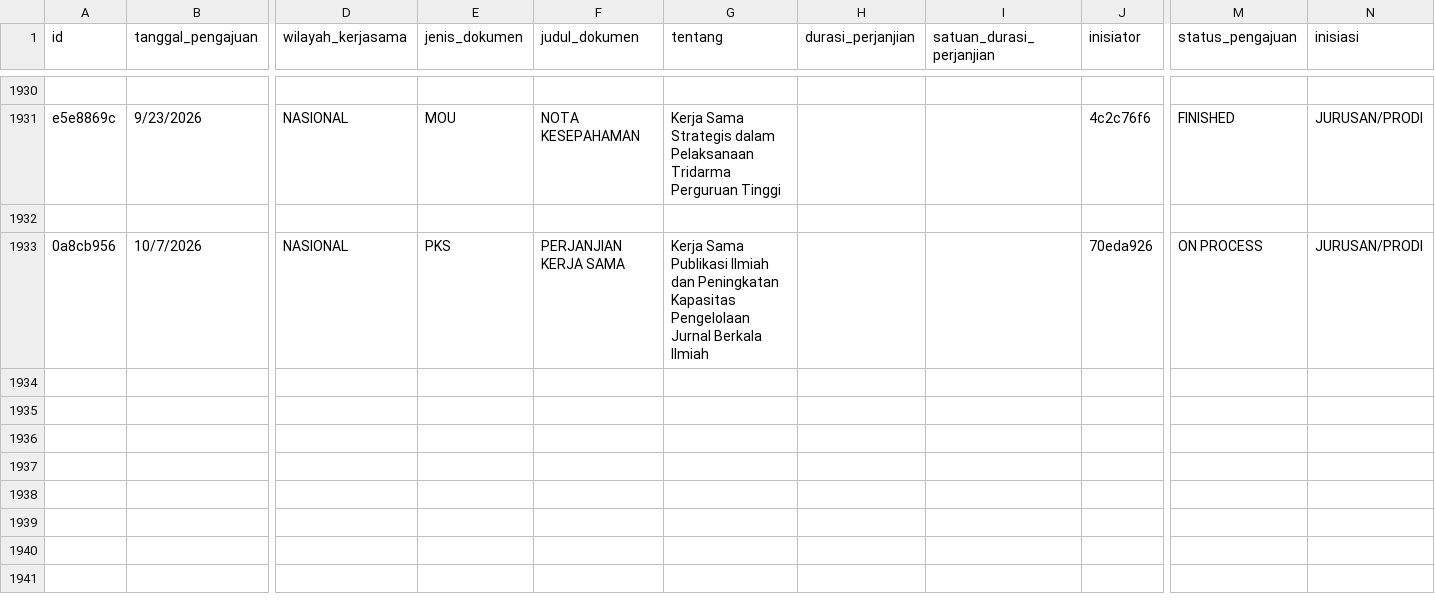
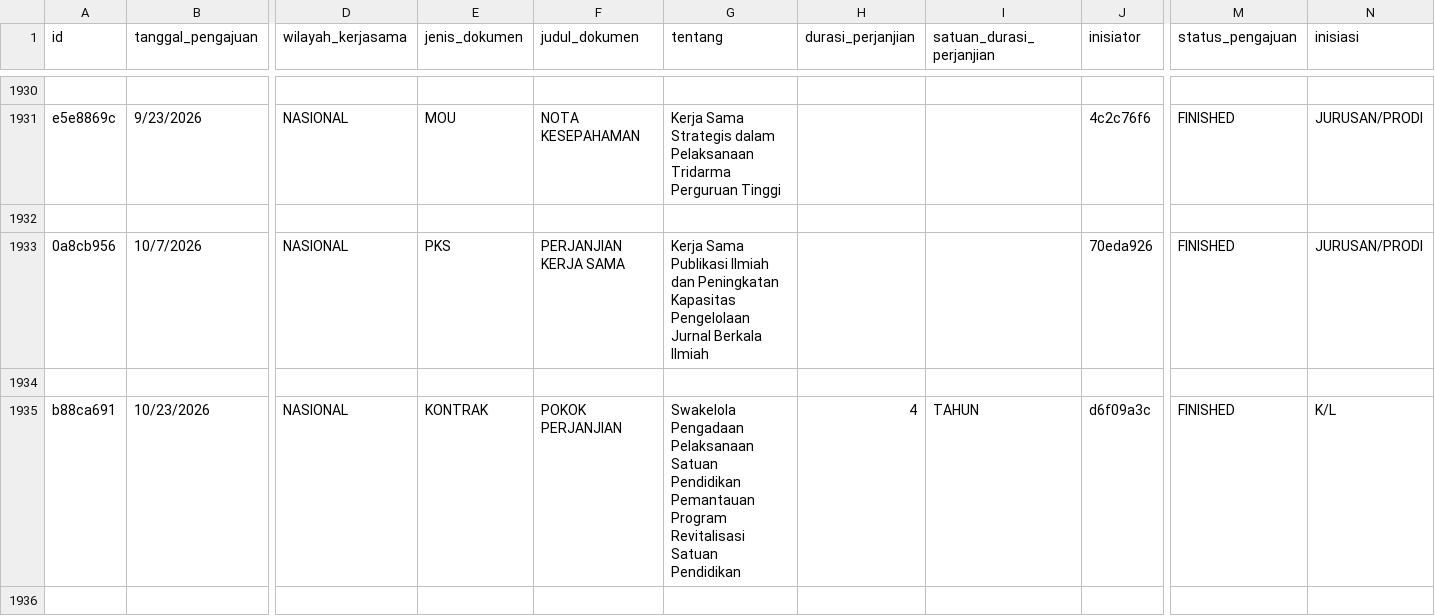
Before and after one commit to yosirodotcom/kerjasama, a CSV file: data/T_pengajuan_kerjasama.csv, drawn as a sheet; only a part is shown, gaps mark what is left out; rows hold the shown columns only; the diff covers the shown part only; the diff names each change by its address in the sheet, - before the commit and + after, or states it on an @@ line.

```diff
--- a/data/T_pengajuan_kerjasama.csv
+++ b/data/T_pengajuan_kerjasama.csv
-M1933 (status_pengajuan): ON PROCESS
+M1933 (status_pengajuan): FINISHED
+row 1934: (empty)
+row 1935: b88ca691 | 10/23/2026 | NASIONAL | KONTRAK | POKOK PERJANJIAN | Swakelola Pengadaan Pelaksanaan Satuan Pendidikan Pemantauan Program Revitalisasi Satuan Pendidikan | 4 | TAHUN | d6f09a3c | FINISHED | K/L
+row 1936: (empty)
```
Also changed, not shown: 3 added rows elsewhere in this file, data/M_tim_pelaksana.csv, data/T_dokumen_kerjasama.csv, 10 other files.
